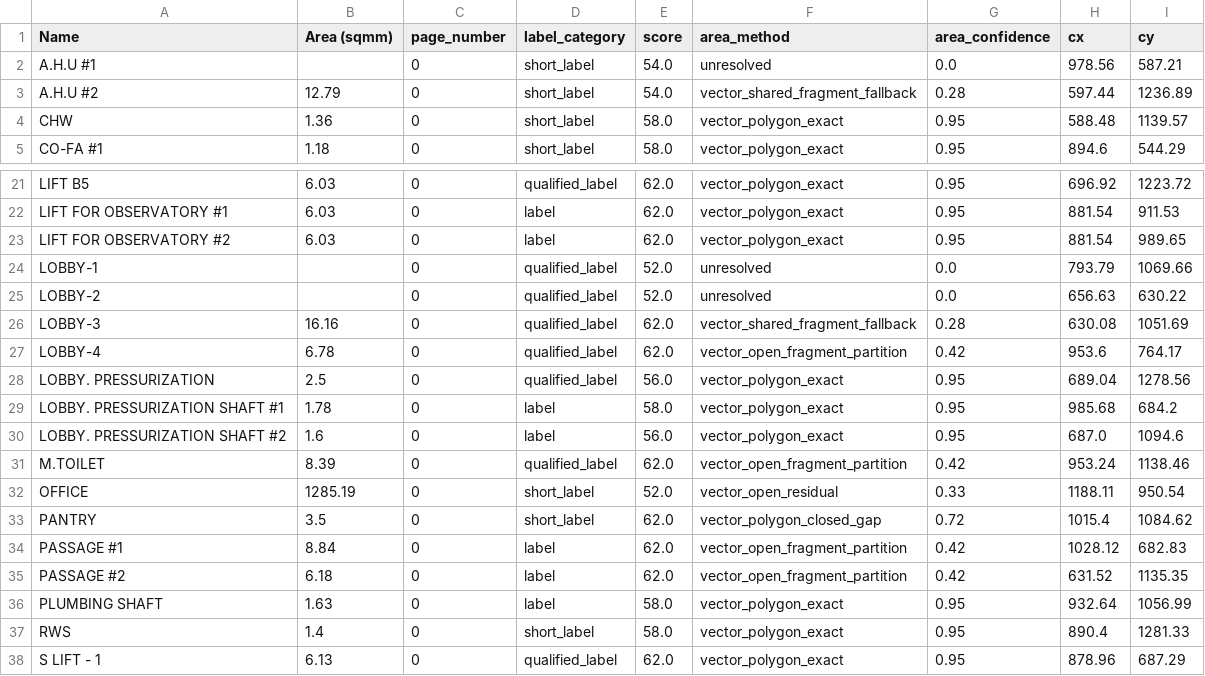
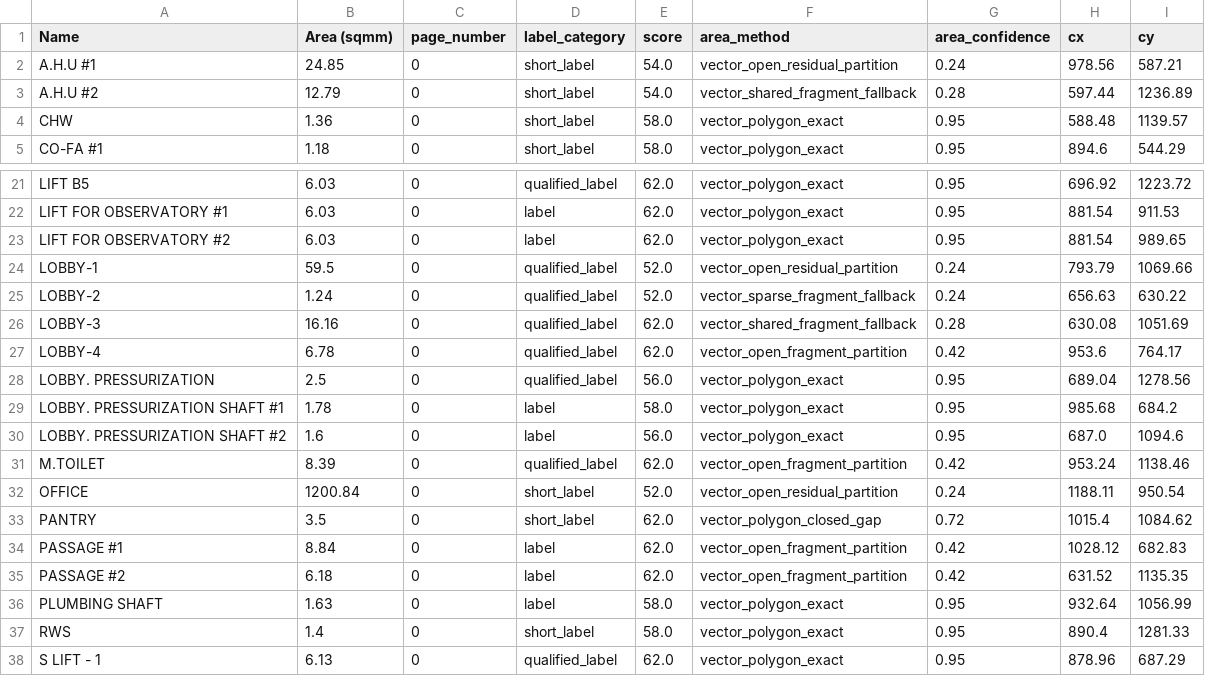
Before and after one commit to deepusdadiya/OCR-AutoCAD, a CSV file: outputs/final_client_instances_output_debug.csv, drawn as a sheet; only a part is shown, gaps mark what is left out.

Commit message:
missing area fix

```diff
--- a/outputs/final_client_instances_output_debug.csv
+++ b/outputs/final_client_instances_output_debug.csv
@@ -1,3 +1,3 @@
 Name,Area (sqmm),page_number,label_category,score,area_method,area_confidence,cx,cy
-A.H.U #1,,0,short_label,54.0,unresolved,0.0,978.56,587.21
+A.H.U #1,24.85,0,short_label,54.0,vector_open_residual_partition,0.24,978.56,587.21
 A.H.U #2,12.79,0,short_label,54.0,vector_shared_fragment_fallback,0.28,597.44,1236.89
@@ -23,4 +23,4 @@ LIFT FOR OBSERVATORY #1,6.03,0,label,62.0,vector_polygon_exact,0.95,881.54,911.5
 LIFT FOR OBSERVATORY #2,6.03,0,label,62.0,vector_polygon_exact,0.95,881.54,989.65
-LOBBY-1,,0,qualified_label,52.0,unresolved,0.0,793.79,1069.66
-LOBBY-2,,0,qualified_label,52.0,unresolved,0.0,656.63,630.22
+LOBBY-1,59.5,0,qualified_label,52.0,vector_open_residual_partition,0.24,793.79,1069.66
+LOBBY-2,1.24,0,qualified_label,52.0,vector_sparse_fragment_fallback,0.24,656.63,630.22
 LOBBY-3,16.16,0,qualified_label,62.0,vector_shared_fragment_fallback,0.28,630.08,1051.69
@@ -31,3 +31,3 @@ LOBBY. PRESSURIZATION SHAFT #2,1.6,0,label,56.0,vector_polygon_exact,0.95,687.0,
 M.TOILET,8.39,0,qualified_label,62.0,vector_open_fragment_partition,0.42,953.24,1138.46
-OFFICE,1285.19,0,short_label,52.0,vector_open_residual,0.33,1188.11,950.54
+OFFICE,1200.84,0,short_label,52.0,vector_open_residual_partition,0.24,1188.11,950.54
 PANTRY,3.5,0,short_label,62.0,vector_polygon_closed_gap,0.72,1015.4,1084.62
```
Also changed, not shown: outputs/final_client_instances_output.csv, 3 other files.
